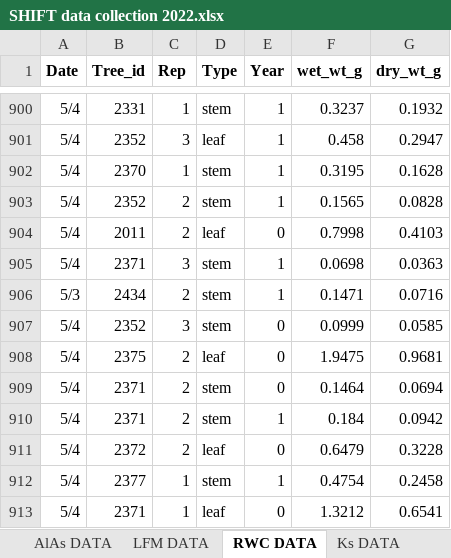
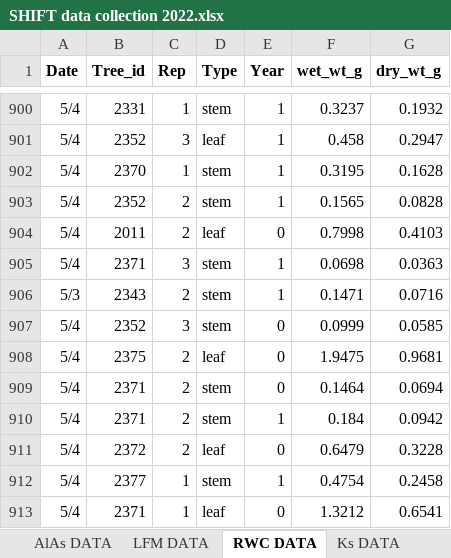
Before and after one commit to leanderegg/SHIFT, an Excel workbook: Data_05302022/WP_WC/SHIFT data collection 2022.xlsx, sheet RWC DATA, drawn as a sheet; only a part is shown, gaps mark what is left out; values as stored, in another font and other column widths than the file's, no borders; charts and pictures not drawn; the diff names each change by its address in the sheet, - before the commit and + after, or states it on an @@ line.

Commit message:
attempting to combine WP, WC, and RWC data - seems like we're missing some WC data?

```diff
--- a/Data_05302022/WP_WC/SHIFT data collection 2022.xlsx (sheet RWC DATA)
+++ b/Data_05302022/WP_WC/SHIFT data collection 2022.xlsx (sheet RWC DATA)
-B906 (Tree_id): 2434
+B906 (Tree_id): 2343
```
Also changed, not shown: 3 other files.
